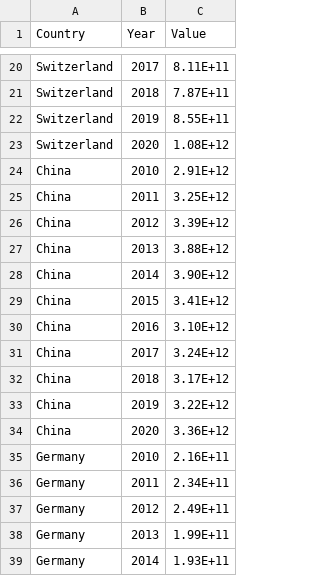
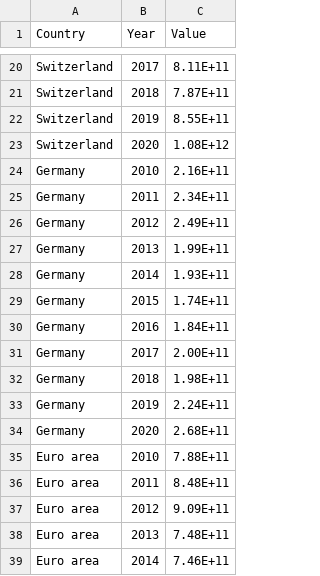
Before and after one commit to daneliell/3179homeworkw10, a CSV file: gold_reserves_time_pivoted.csv, drawn as a sheet; only a part is shown, gaps mark what is left out; the shorter side is filled out with more unchanged rows; the diff names each change by its address in the sheet, - before the commit and + after, or states it on an @@ line.

Commit message:
Updated pivot file

```diff
--- a/gold_reserves_time_pivoted.csv
+++ b/gold_reserves_time_pivoted.csv
-row 24: China | 2010 | 2.91E+12
-row 25: China | 2011 | 3.25E+12
-row 26: China | 2012 | 3.39E+12
-row 27: China | 2013 | 3.88E+12
-row 28: China | 2014 | 3.90E+12
-row 29: China | 2015 | 3.41E+12
-row 30: China | 2016 | 3.10E+12
-row 31: China | 2017 | 3.24E+12
-row 32: China | 2018 | 3.17E+12
-row 33: China | 2019 | 3.22E+12
-row 34: China | 2020 | 3.36E+12
```
